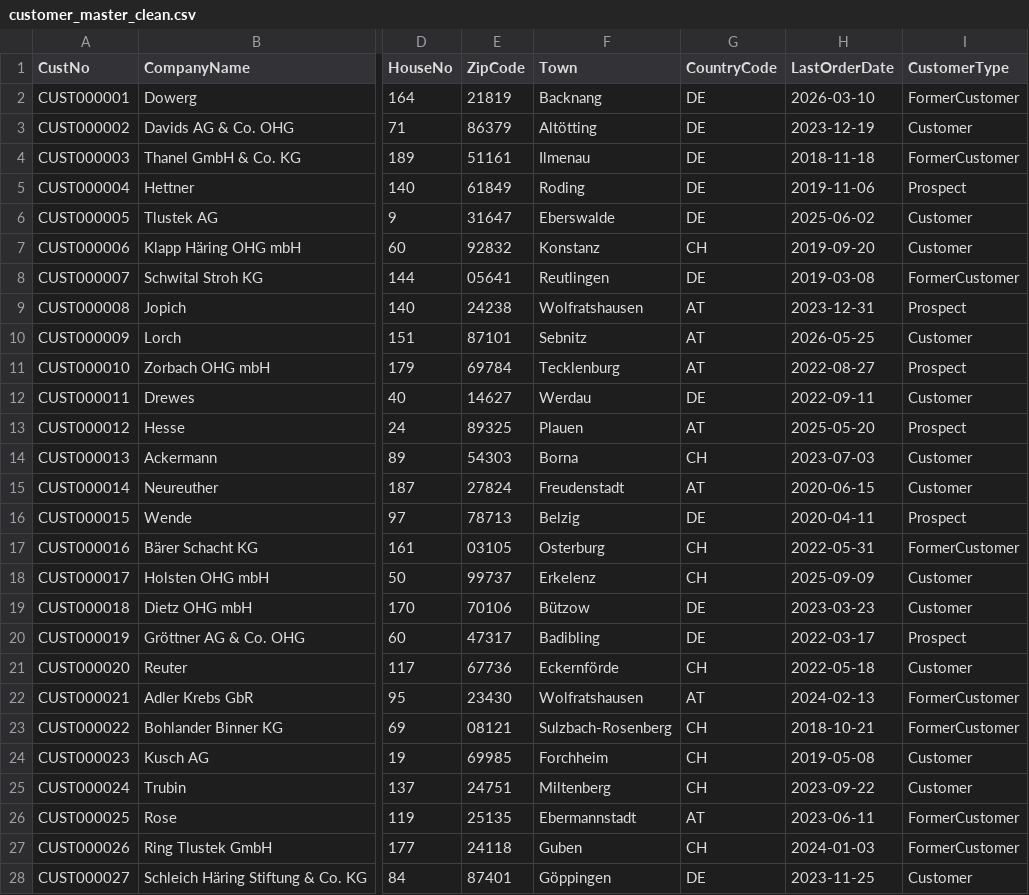
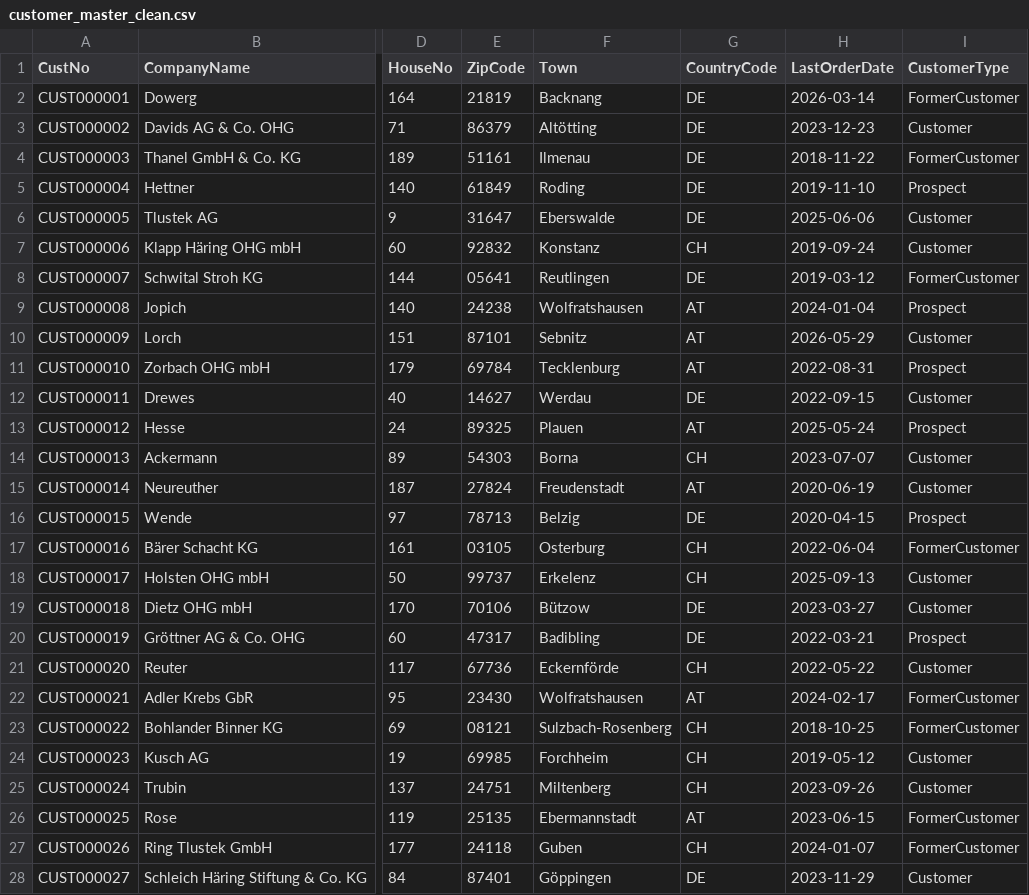
Before and after one commit to Florianberger17/BenchmarkForge, a CSV file: data/generated/customer_master_clean.csv, drawn as a sheet; only a part is shown, gaps mark what is left out; the diff covers the shown part only; the diff names each change by its address in the sheet, - before the commit and + after, or states it on an @@ line.

```diff
--- a/data/generated/customer_master_clean.csv
+++ b/data/generated/customer_master_clean.csv
-H2 (LastOrderDate): 2026-03-10
+H2 (LastOrderDate): 2026-03-14
-H3 (LastOrderDate): 2023-12-19
+H3 (LastOrderDate): 2023-12-23
-H4 (LastOrderDate): 2018-11-18
+H4 (LastOrderDate): 2018-11-22
-H5 (LastOrderDate): 2019-11-06
+H5 (LastOrderDate): 2019-11-10
-H6 (LastOrderDate): 2025-06-02
+H6 (LastOrderDate): 2025-06-06
-H7 (LastOrderDate): 2019-09-20
+H7 (LastOrderDate): 2019-09-24
-H8 (LastOrderDate): 2019-03-08
+H8 (LastOrderDate): 2019-03-12
-H9 (LastOrderDate): 2023-12-31
+H9 (LastOrderDate): 2024-01-04
-H10 (LastOrderDate): 2026-05-25
+H10 (LastOrderDate): 2026-05-29
-H11 (LastOrderDate): 2022-08-27
+H11 (LastOrderDate): 2022-08-31
-H12 (LastOrderDate): 2022-09-11
+H12 (LastOrderDate): 2022-09-15
-H13 (LastOrderDate): 2025-05-20
+H13 (LastOrderDate): 2025-05-24
-H14 (LastOrderDate): 2023-07-03
+H14 (LastOrderDate): 2023-07-07
-H15 (LastOrderDate): 2020-06-15
+H15 (LastOrderDate): 2020-06-19
-H16 (LastOrderDate): 2020-04-11
+H16 (LastOrderDate): 2020-04-15
-H17 (LastOrderDate): 2022-05-31
+H17 (LastOrderDate): 2022-06-04
-H18 (LastOrderDate): 2025-09-09
+H18 (LastOrderDate): 2025-09-13
-H19 (LastOrderDate): 2023-03-23
+H19 (LastOrderDate): 2023-03-27
-H20 (LastOrderDate): 2022-03-17
+H20 (LastOrderDate): 2022-03-21
-H21 (LastOrderDate): 2022-05-18
+H21 (LastOrderDate): 2022-05-22
-H22 (LastOrderDate): 2024-02-13
+H22 (LastOrderDate): 2024-02-17
-H23 (LastOrderDate): 2018-10-21
+H23 (LastOrderDate): 2018-10-25
-H24 (LastOrderDate): 2019-05-08
+H24 (LastOrderDate): 2019-05-12
-H25 (LastOrderDate): 2023-09-22
+H25 (LastOrderDate): 2023-09-26
-H26 (LastOrderDate): 2023-06-11
+H26 (LastOrderDate): 2023-06-15
-H27 (LastOrderDate): 2024-01-03
+H27 (LastOrderDate): 2024-01-07
-H28 (LastOrderDate): 2023-11-25
+H28 (LastOrderDate): 2023-11-29
```
Also changed, not shown: 73 edited cells elsewhere in this file, data/generated/customer_master_dirty.csv, data/generated/customer_master_ground_truth.csv, 19 other files.
